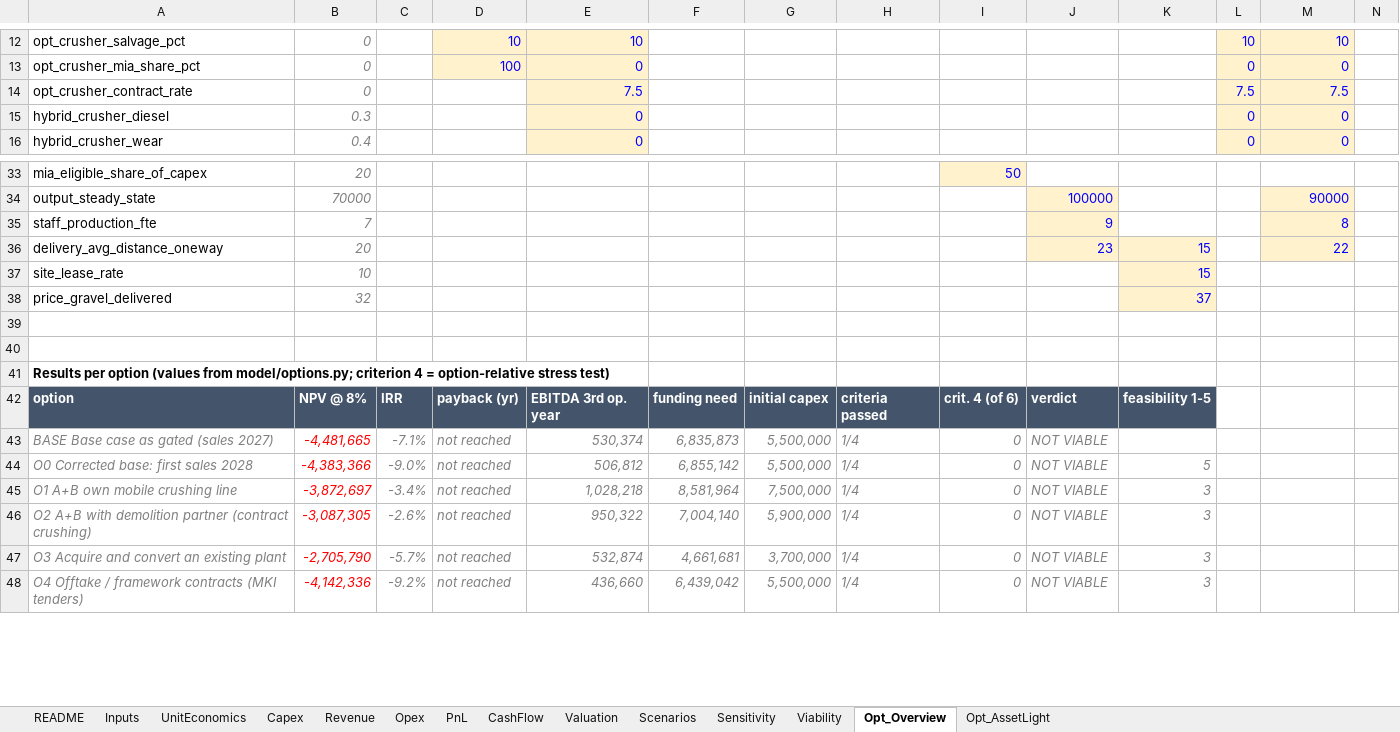
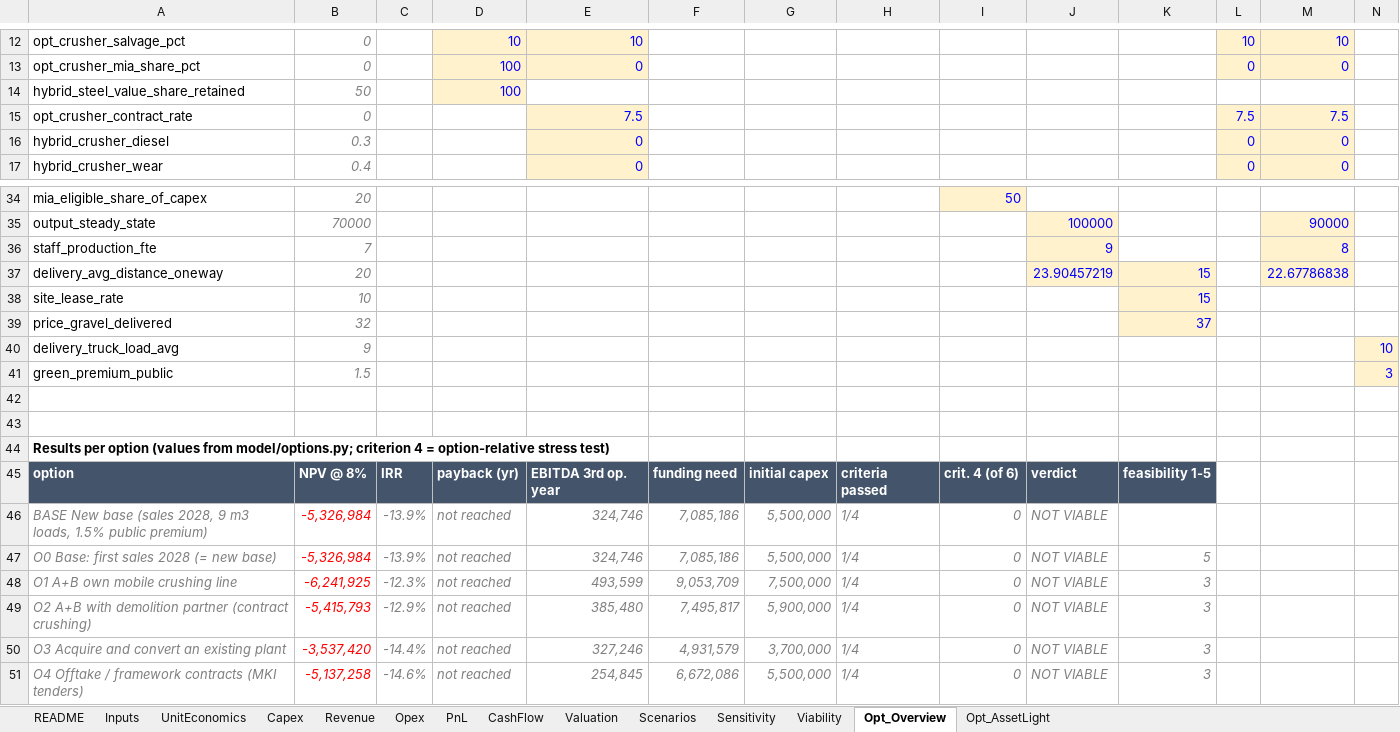
Before and after one commit to kmaster77/Repo2333, an Excel workbook: model/financial_model.xlsx, sheet Opt_Overview, drawn as a sheet; only a part is shown, gaps mark what is left out; values as stored, in another font and other column widths than the file's, no borders; addresses are those after the commit; the diff covers the shown part only; the diff names each change by its address in the sheet, - before the commit and + after, or states it on an @@ line.

```diff
--- a/model/financial_model.xlsx (sheet Opt_Overview)
+++ b/model/financial_model.xlsx (sheet Opt_Overview)
+row 14: hybrid_steel_value_share_retained | 50 |  | 100
-J37: 23
+J37: 23.90457219
-M37: 22
+M37: 22.67786838
+row 40: delivery_truck_load_avg | 9 |  |  |  |  |  |  |  |  |  |  |  | 10
+row 41: green_premium_public | 1.5 |  |  |  |  |  |  |  |  |  |  |  | 3
-A46: BASE Base case as gated (sales 2027)
+A46: BASE New base (sales 2028, 9 m3 loads, 1.5% public premium)
-B46: -4,481,665
+B46: -5,326,984
-C46: -7.1%
+C46: -13.9%
-E46: 530,374
+E46: 324,746
-F46: 6,835,873
+F46: 7,085,186
-A47: O0 Corrected base: first sales 2028
+A47: O0 Base: first sales 2028 (= new base)
-B47: -4,383,366
+B47: -5,326,984
-C47: -9.0%
+C47: -13.9%
-E47: 506,812
+E47: 324,746
-F47: 6,855,142
+F47: 7,085,186
-B48: -3,872,697
+B48: -6,241,925
-C48: -3.4%
+C48: -12.3%
-E48: 1,028,218
+E48: 493,599
-F48: 8,581,964
+F48: 9,053,709
-B49: -3,087,305
+B49: -5,415,793
-C49: -2.6%
+C49: -12.9%
-E49: 950,322
+E49: 385,480
-F49: 7,004,140
+F49: 7,495,817
-B50: -2,705,790
+B50: -3,537,420
-C50: -5.7%
+C50: -14.4%
-E50: 532,874
+E50: 327,246
-F50: 4,661,681
+F50: 4,931,579
-B51: -4,142,336
+B51: -5,137,258
-C51: -9.2%
+C51: -14.6%
-E51: 436,660
+E51: 254,845
-F51: 6,439,042
+F51: 6,672,086
```
Also changed, not shown: 13 added rows, 70 edited cells, cell formats and merged cells elsewhere in this sheet, sheet Sensitivity, sheet Scenarios, sheet PnL, sheet Opex, sheet CashFlow, sheet Inputs, 6 more sheets, formulas that keep their value, 34 other files.
